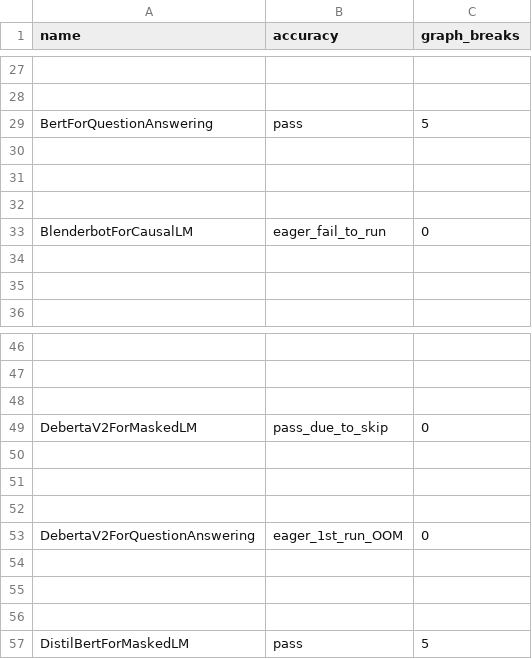
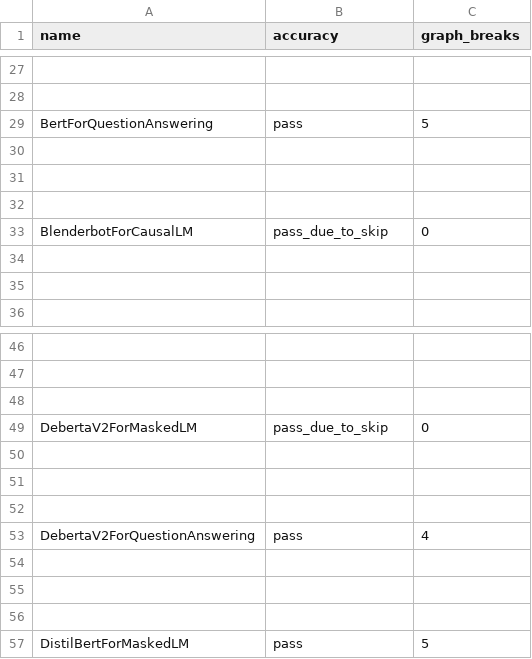
Before and after one commit to tlheoldthachi/pytorch, a CSV file: benchmarks/dynamo/ci_expected_accuracy/rocm/dynamic_inductor_huggingface_training.csv, drawn as a sheet; only a part is shown, gaps mark what is left out.

```diff
--- a/benchmarks/dynamo/ci_expected_accuracy/rocm/dynamic_inductor_huggingface_training.csv
+++ b/benchmarks/dynamo/ci_expected_accuracy/rocm/dynamic_inductor_huggingface_training.csv
@@ -32,3 +32,3 @@ BertForQuestionAnswering,pass,5
 
-BlenderbotForCausalLM,eager_fail_to_run,0
+BlenderbotForCausalLM,pass_due_to_skip,0
 
@@ -52,3 +52,3 @@ DebertaV2ForMaskedLM,pass_due_to_skip,0
 
-DebertaV2ForQuestionAnswering,eager_1st_run_OOM,0
+DebertaV2ForQuestionAnswering,pass,4
 
```
Also changed, not shown: benchmarks/dynamo/ci_expected_accuracy/rocm/aot_inductor_torchbench_inference.csv, benchmarks/dynamo/ci_expected_accuracy/rocm/dynamic_inductor_timm_inference.csv, 14 other files.
